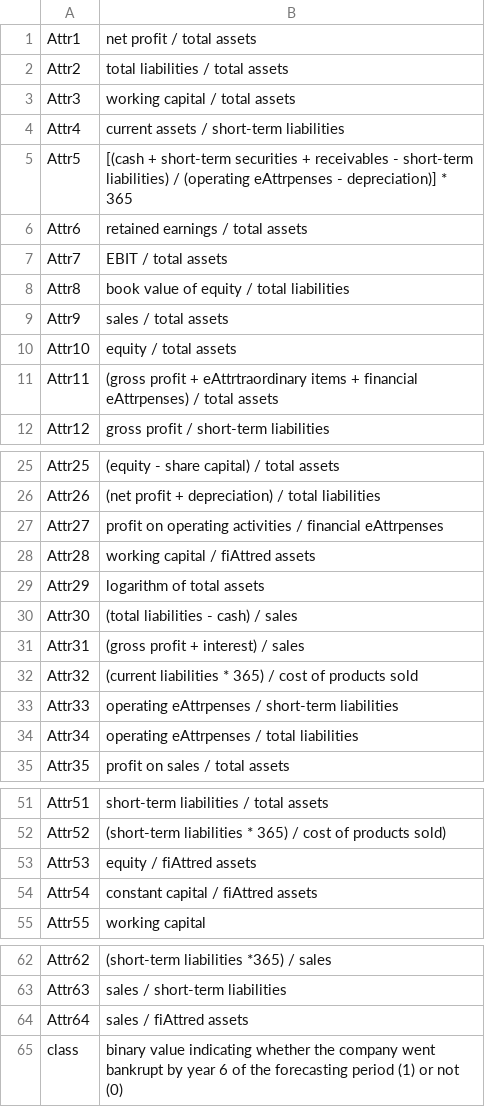
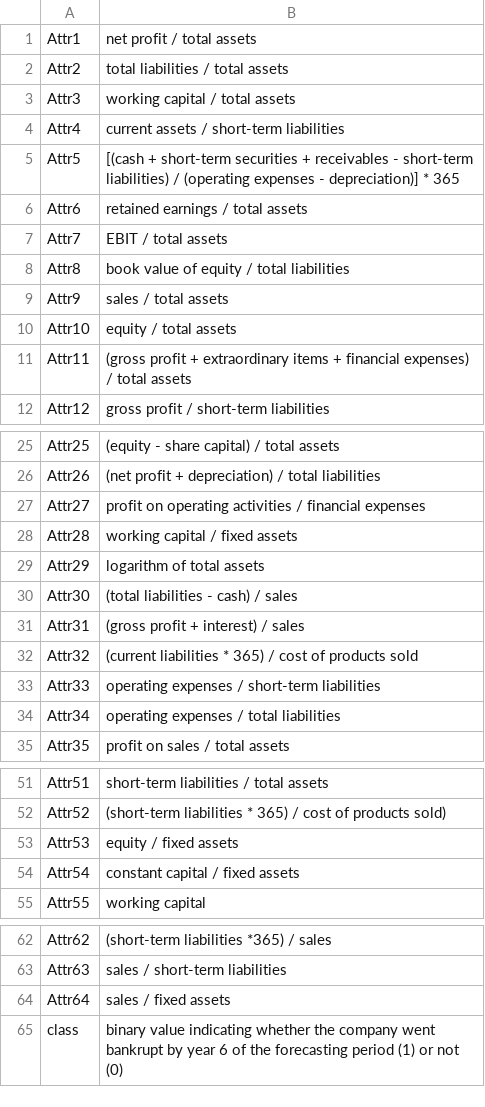
Before and after one commit to wllgrnt/sideprojects-hackcambridge2017, a CSV file: DataFiles/column_description.csv, drawn as a sheet; only a part is shown, gaps mark what is left out.

Commit message:
Fixed column header typos and featureimportance.py now takes different .csv from the command line

```diff
--- a/DataFiles/column_description.csv
+++ b/DataFiles/column_description.csv
@@ -4,3 +4,3 @@ Attr3,working capital / total assets
 Attr4,current assets / short-term liabilities
-Attr5,[(cash + short-term securities + receivables - short-term liabilities) / (operating eAttrpenses - depreciation)] * 365
+Attr5,[(cash + short-term securities + receivables - short-term liabilities) / (operating expenses - depreciation)] * 365
 Attr6,retained earnings / total assets
@@ -10,3 +10,3 @@ Attr9,sales / total assets
 Attr10,equity / total assets
-Attr11,(gross profit + eAttrtraordinary items + financial eAttrpenses) / total assets
+Attr11,(gross profit + extraordinary items + financial expenses) / total assets
 Attr12,gross profit / short-term liabilities
@@ -26,4 +26,4 @@ Attr25,(equity - share capital) / total assets
 Attr26,(net profit + depreciation) / total liabilities
-Attr27,profit on operating activities / financial eAttrpenses
-Attr28,working capital / fiAttred assets
+Attr27,profit on operating activities / financial expenses
+Attr28,working capital / fixed assets
 Attr29,logarithm of total assets
@@ -32,4 +32,4 @@ Attr31,(gross profit + interest) / sales
 Attr32,(current liabilities * 365) / cost of products sold
-Attr33,operating eAttrpenses / short-term liabilities
-Attr34,operating eAttrpenses / total liabilities
+Attr33,operating expenses / short-term liabilities
+Attr34,operating expenses / total liabilities
 Attr35,profit on sales / total assets
@@ -52,4 +52,4 @@ Attr51,short-term liabilities / total assets
 Attr52,(short-term liabilities * 365) / cost of products sold)
-Attr53,equity / fiAttred assets
-Attr54,constant capital / fiAttred assets
+Attr53,equity / fixed assets
+Attr54,constant capital / fixed assets
 Attr55,working capital
@@ -63,3 +63,3 @@ Attr62,(short-term liabilities *365) / sales
 Attr63,sales / short-term liabilities
-Attr64,sales / fiAttred assets
+Attr64,sales / fixed assets
 class,binary value indicating whether the company went bankrupt by year 6 of the forecasting period (1) or not (0)
```
Also changed, not shown: 1 other file.
